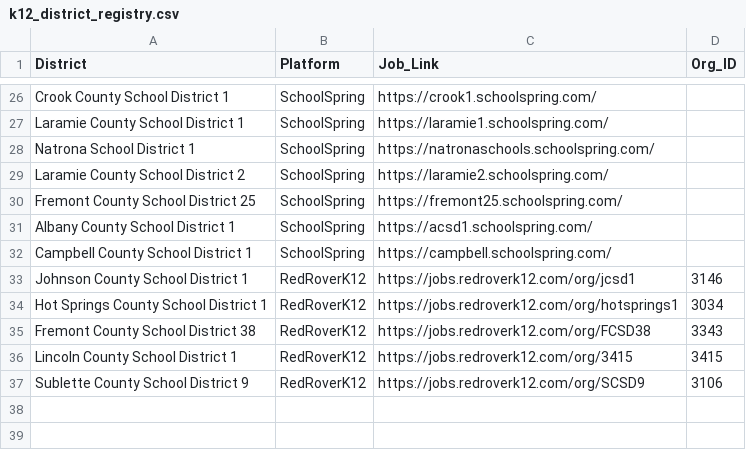
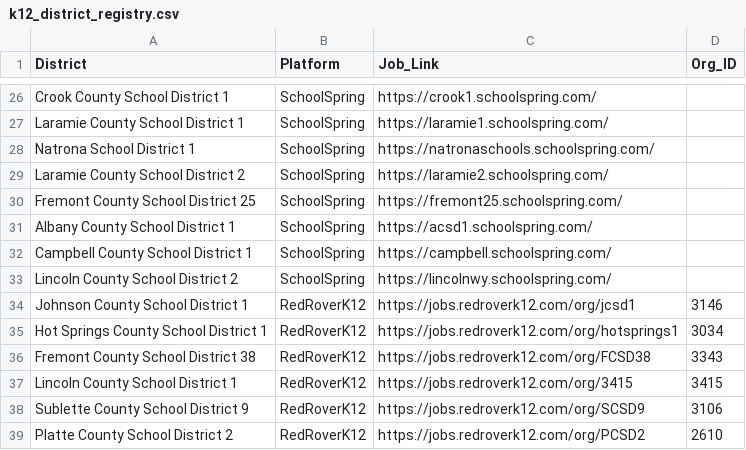
Before and after one commit to bostickmike/Wyoming-Education-Jobs-Dashboard, a CSV file: k12_district_registry.csv, drawn as a sheet; only a part is shown, gaps mark what is left out.

Commit message:
Adopt Lincoln County SD2 (SchoolSpring) and Platte County SD2 (RedRoverK12)
Promote Lincoln County School District 2 and Platte County School District 2
from misc_district_registry to k12_district_registry.csv as direct ATS scrapers:
- Lincoln County School District 2: SchoolSpring (https://lincolnwy.schoolspring.com/),
  19 active postings verified live with full dates, locations, and links.
- Platte County School District 2: RedRoverK12 (https://jobs.redroverk12.com/org/PCSD2, orgId 2610),
  3 active postings verified live via unauthenticated GraphQL API.

Updates misc_district_registry to 13 entries (10 districts + 3 charter schools)
and k12_district_registry.csv to 38 districts.
Updates test assertions and DATA_COOKBOOK.md to match.

```diff
--- a/k12_district_registry.csv
+++ b/k12_district_registry.csv
@@ -32,2 +32,3 @@ Albany County School District 1,SchoolSpring,https://acsd1.schoolspring.com/,
 Campbell County School District 1,SchoolSpring,https://campbell.schoolspring.com/,
+Lincoln County School District 2,SchoolSpring,https://lincolnwy.schoolspring.com/,
 Johnson County School District 1,RedRoverK12,https://jobs.redroverk12.com/org/jcsd1,3146
@@ -37 +38,2 @@ Lincoln County School District 1,RedRoverK12,https://jobs.redroverk12.com/org/34
 Sublette County School District 9,RedRoverK12,https://jobs.redroverk12.com/org/SCSD9,3106
+Platte County School District 2,RedRoverK12,https://jobs.redroverk12.com/org/PCSD2,2610
```
Also changed, not shown: 4 other files.
